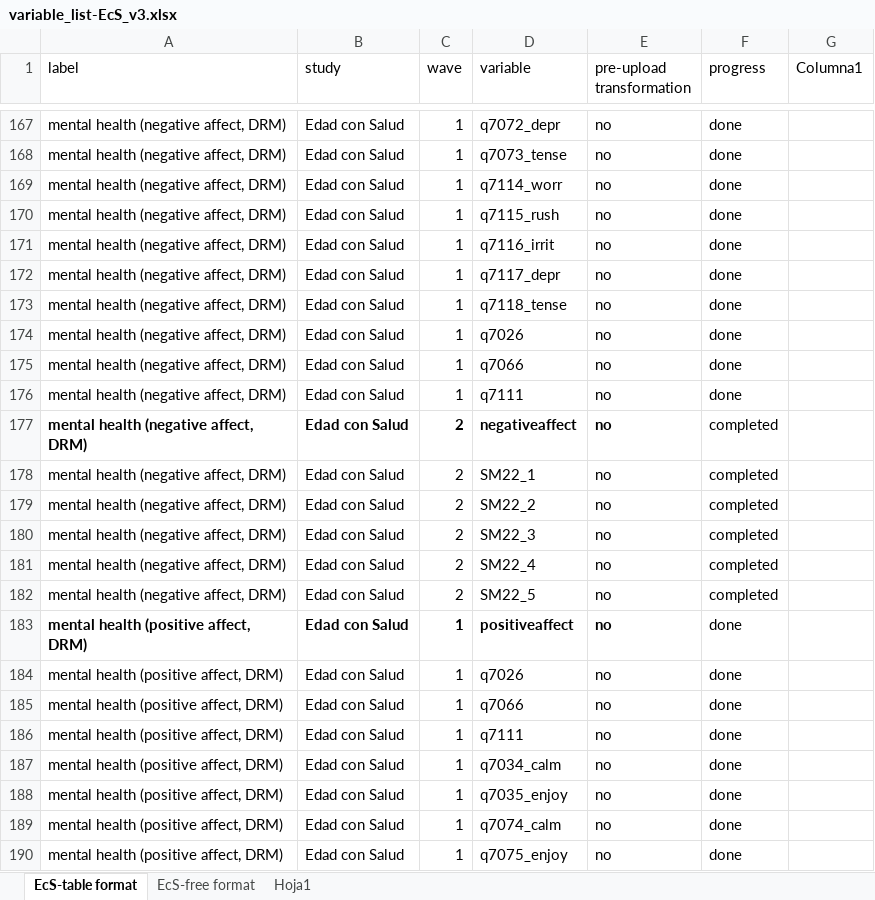
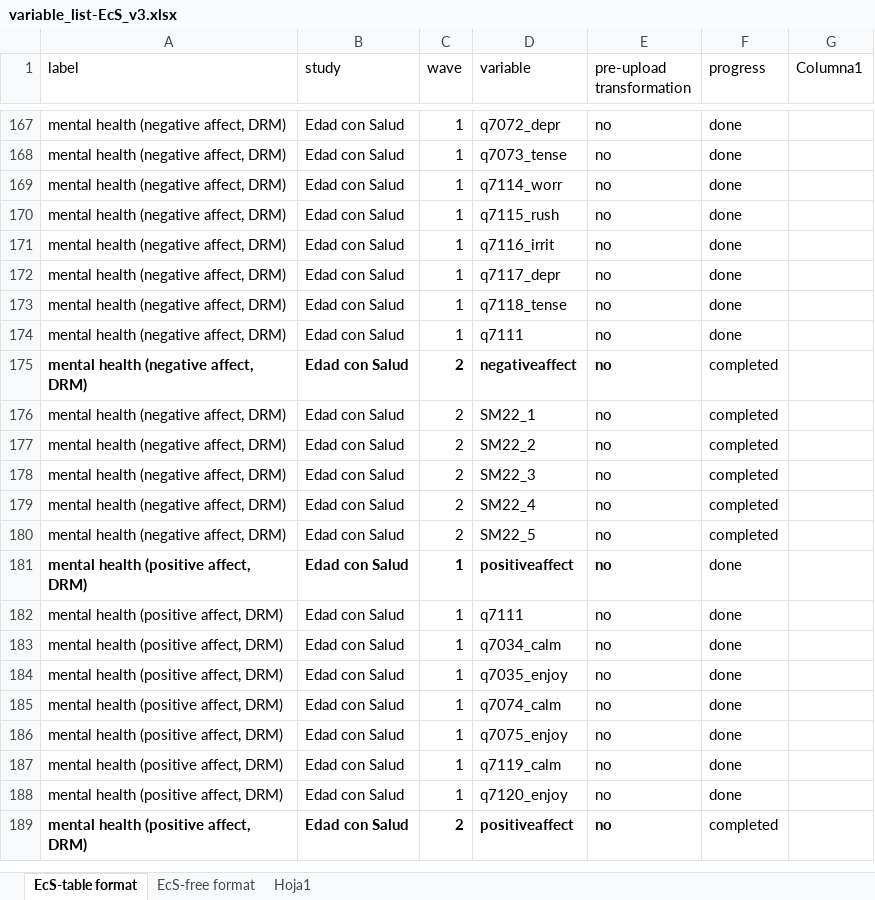
Before and after one commit to CCOMS-UAM/respond-wp2-ecs, an Excel workbook: dat/variable_list-EcS_v3.xlsx, sheet EcS-table format, drawn as a sheet; only a part is shown, gaps mark what is left out; the shorter side is filled out with more unchanged rows; values as stored, in another font and other column widths than the file's, no borders; table styles not drawn; the diff names each change by its address in the sheet, - before the commit and + after, or states it on an @@ line.

Commit message:
deletes q7026 and q7066

```diff
--- a/dat/variable_list-EcS_v3.xlsx (sheet EcS-table format)
+++ b/dat/variable_list-EcS_v3.xlsx (sheet EcS-table format)
-row 174: mental health (negative affect, DRM) | Edad con Salud | 1 | q7026 | no | done
-row 175: mental health (negative affect, DRM) | Edad con Salud | 1 | q7066 | no | done
-row 184: mental health (positive affect, DRM) | Edad con Salud | 1 | q7026 | no | done
-row 185: mental health (positive affect, DRM) | Edad con Salud | 1 | q7066 | no | done
```
